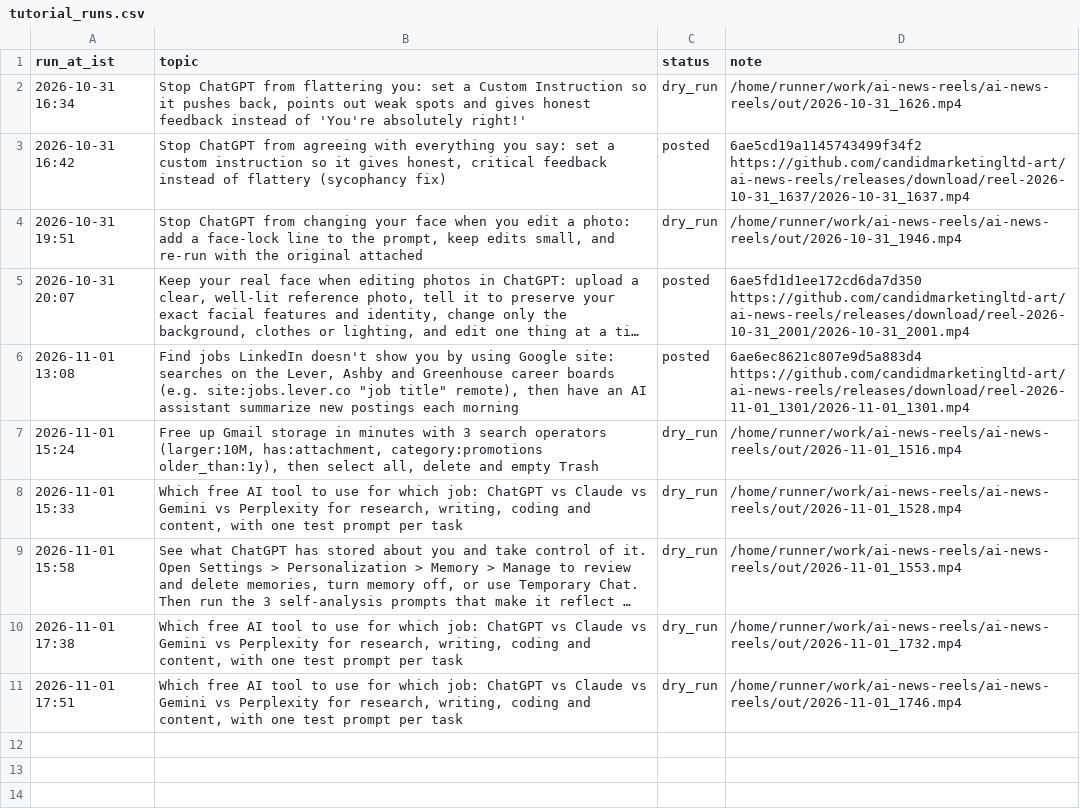
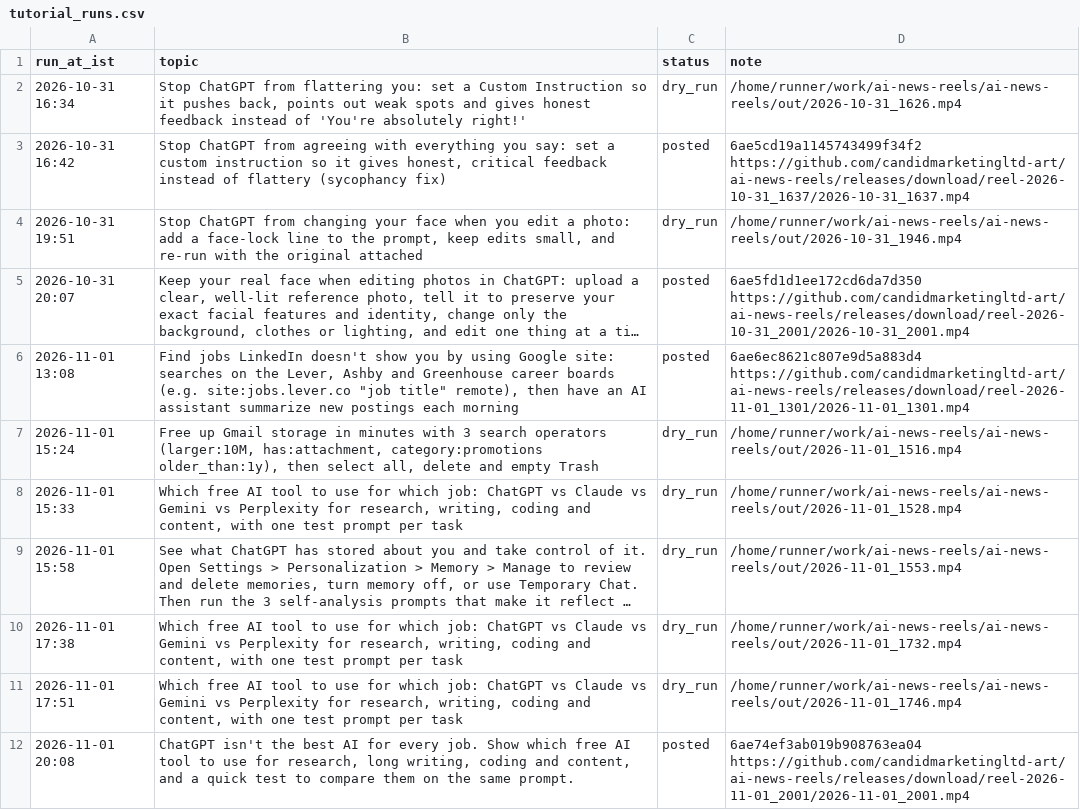
Before and after one commit to candidmarketingltd-art/ai-news-reels, a CSV file: logs/tutorial_runs.csv, drawn as a sheet; long unchanged cells end in ….

Commit message:
tutorial run 11

```diff
--- a/logs/tutorial_runs.csv
+++ b/logs/tutorial_runs.csv
@@ -11 +11,2 @@ run_at_ist,topic,status,note
 2026-11-01 17:51,"Which free AI tool to use for which job: ChatGPT vs Claude vs Gemini vs Perplexity for research, writing, coding and content, with one test prompt per task",dry_run,/home/runner/work/ai-news-reels/ai-news-reels/out/2026-11-01_1746.mp4
+2026-11-01 20:08,"ChatGPT isn't the best AI for every job. Show which free AI tool to use for research, long writing, coding and content, and a quick test to compare them on the same prompt.",posted,6ae74ef3ab019b908763ea04 https://github.com/candidmarketingltd-art/ai-news-reels/releases/download/reel-2026-11-01_2001/2026-11-01_2001.mp4
```
Also changed, not shown: 8 other files.
